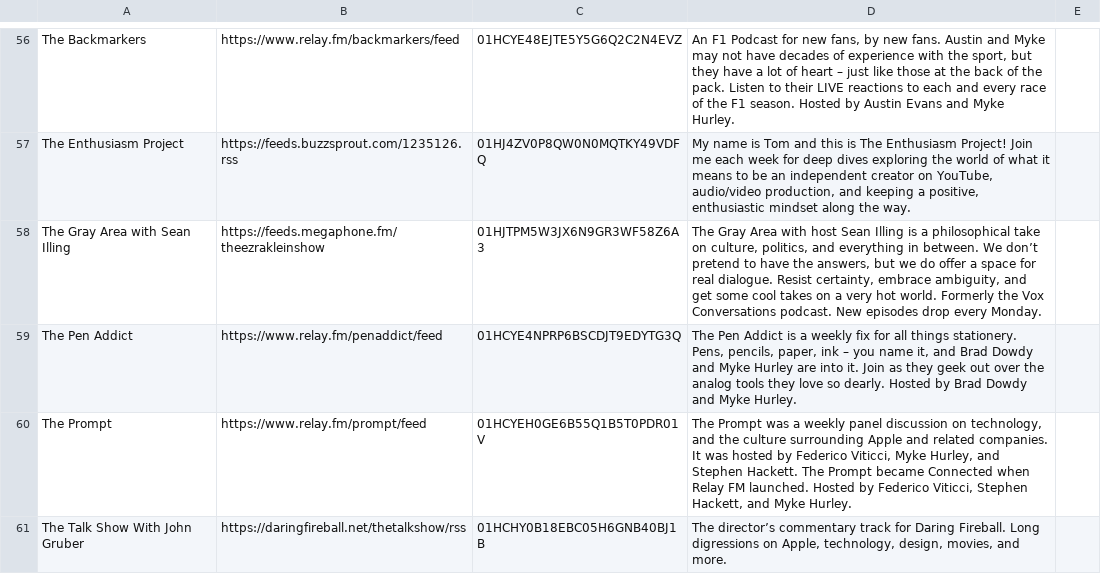
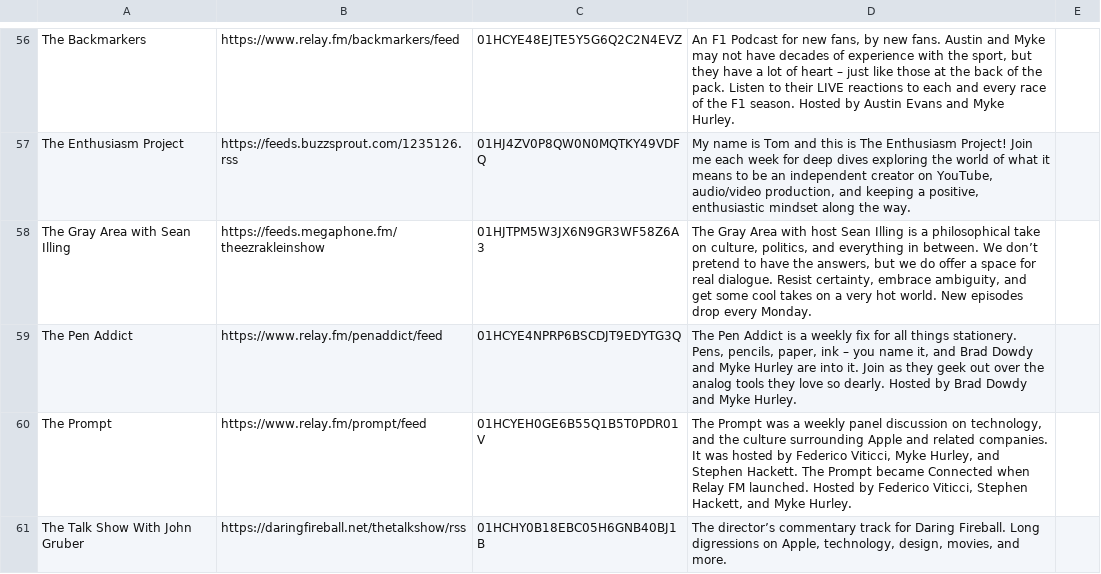
Before and after one commit to openpodcasting/directory, a CSV file: directory.csv, drawn as a sheet; only a part is shown, gaps mark what is left out.

Commit message:
Flat: latest data (2024-03-18T16:10:27.167Z) {   "date": "2024-03-18T16:10:27.167Z",   "files": [     {       "name": "directory.csv",       "deltaBytes": -40,       "source": "https://api.openpodcasting.org/v1/directory"     }   ] }

```diff
--- a/directory.csv
+++ b/directory.csv
@@ -67,3 +67,3 @@ The Backmarkers,https://www.relay.fm/backmarkers/feed,01HCYE48EJTE5Y5G6Q2C2N4EVZ
 The Enthusiasm Project,https://feeds.buzzsprout.com/1235126.rss,01HJ4ZV0P8QW0N0MQTKY49VDFQ,"My name is Tom and this is The Enthusiasm Project! Join me each week for deep dives exploring the world of what it means to be an independent creator on YouTube, audio/video production, and keeping a positive, enthusiastic mindset along the way.",
-The Gray Area with Sean Illing,https://feeds.megaphone.fm/theezrakleinshow,01HJTPM5W3JX6N9GR3WF58Z6A3,"The Gray Area with host Sean Illing is a philosophical take on culture, politics, and everything in between. We don’t pretend to have the answers, but we do offer a space for real dialogue. Resist certainty, embrace ambiguity, and get some cool takes on a very hot world. Formerly the Vox Conversations podcast. New episodes drop every Monday.",
+The Gray Area with Sean Illing,https://feeds.megaphone.fm/theezrakleinshow,01HJTPM5W3JX6N9GR3WF58Z6A3,"The Gray Area with host Sean Illing is a philosophical take on culture, politics, and everything in between. We don’t pretend to have the answers, but we do offer a space for real dialogue. Resist certainty, embrace ambiguity, and get some cool takes on a very hot world. New episodes drop every Monday.",
 The Pen Addict,https://www.relay.fm/penaddict/feed,01HCYE4NPRP6BSCDJT9EDYTG3Q,"The Pen Addict is a weekly fix for all things stationery. Pens, pencils, paper, ink – you name it, and Brad Dowdy and Myke Hurley are into it. Join as they geek out over the analog tools they love so dearly. Hosted by Brad Dowdy and Myke Hurley.",
```
